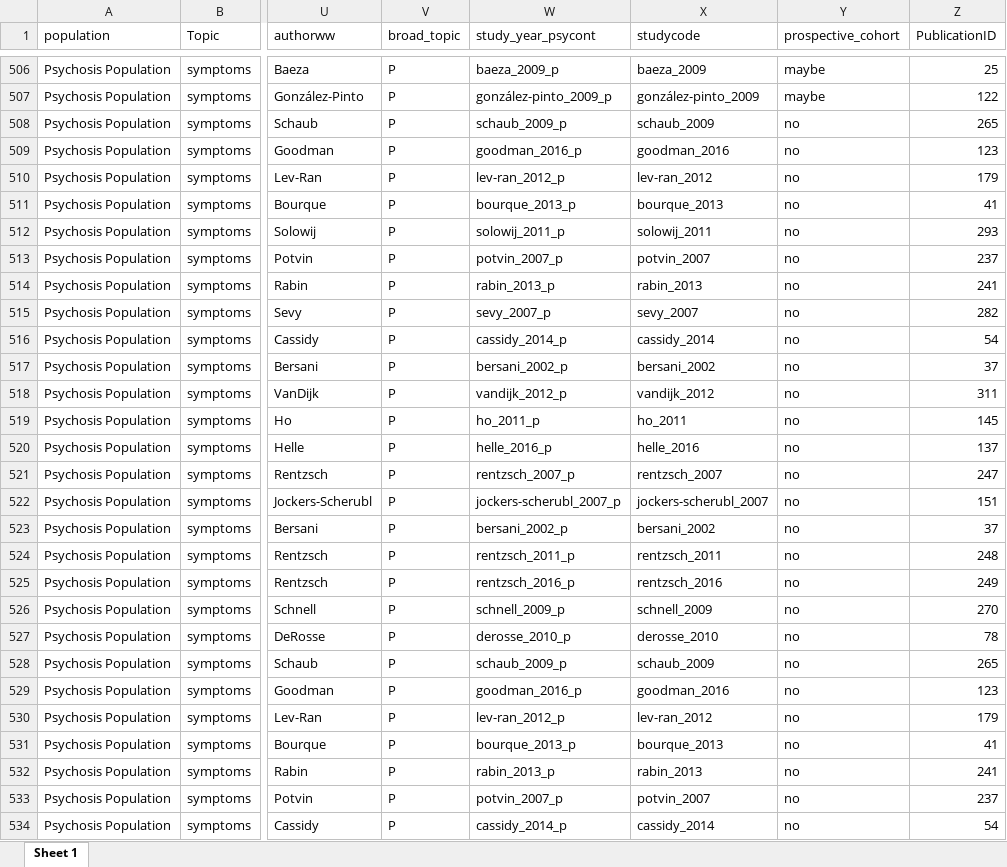
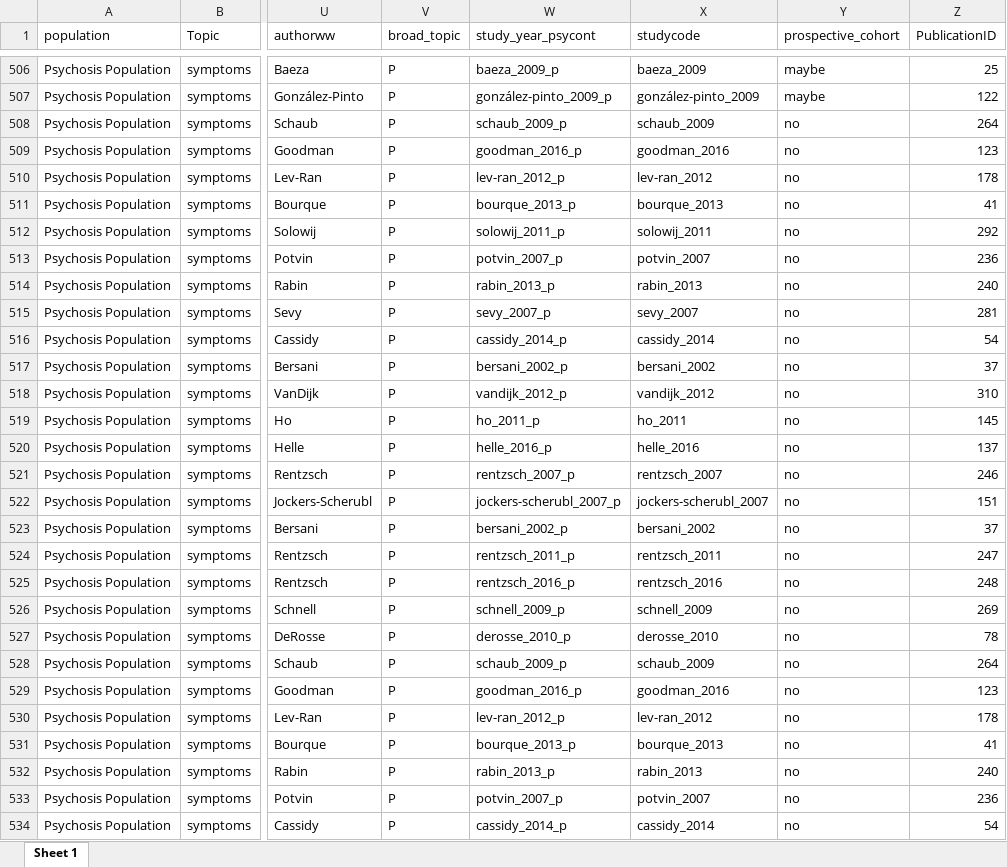
Before and after one commit to Johoneyx/UmbrellaMA, an Excel workbook: 02_data/cleandata/evidencemap_tidy.xlsx, sheet Sheet 1, drawn as a sheet; only a part is shown, gaps mark what is left out; values as stored, in another font and other column widths than the file's, no borders; the diff covers the shown part only; the diff names each change by its address in the sheet, - before the commit and + after, or states it on an @@ line.

Commit message:
found some more spelling mistakes and renamed studycode variable accordingly

```diff
--- a/02_data/cleandata/evidencemap_tidy.xlsx (sheet Sheet 1)
+++ b/02_data/cleandata/evidencemap_tidy.xlsx (sheet Sheet 1)
-Z508 (PublicationID): 265
+Z508 (PublicationID): 264
-Z510 (PublicationID): 179
+Z510 (PublicationID): 178
-Z512 (PublicationID): 293
+Z512 (PublicationID): 292
-Z513 (PublicationID): 237
+Z513 (PublicationID): 236
-Z514 (PublicationID): 241
+Z514 (PublicationID): 240
-Z515 (PublicationID): 282
+Z515 (PublicationID): 281
-Z518 (PublicationID): 311
+Z518 (PublicationID): 310
-Z521 (PublicationID): 247
+Z521 (PublicationID): 246
-Z524 (PublicationID): 248
+Z524 (PublicationID): 247
-Z525 (PublicationID): 249
+Z525 (PublicationID): 248
-Z526 (PublicationID): 270
+Z526 (PublicationID): 269
-Z528 (PublicationID): 265
+Z528 (PublicationID): 264
-Z530 (PublicationID): 179
+Z530 (PublicationID): 178
-Z532 (PublicationID): 241
+Z532 (PublicationID): 240
-Z533 (PublicationID): 237
+Z533 (PublicationID): 236
```
Also changed, not shown: 371 edited cells elsewhere in this sheet, 02_data/cleandata/idstocheck.xlsx, 1 other file.
